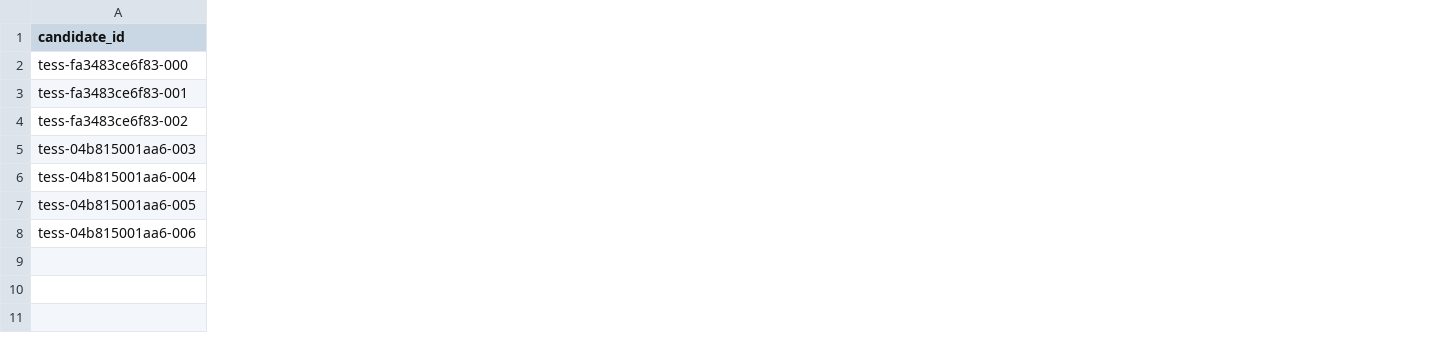
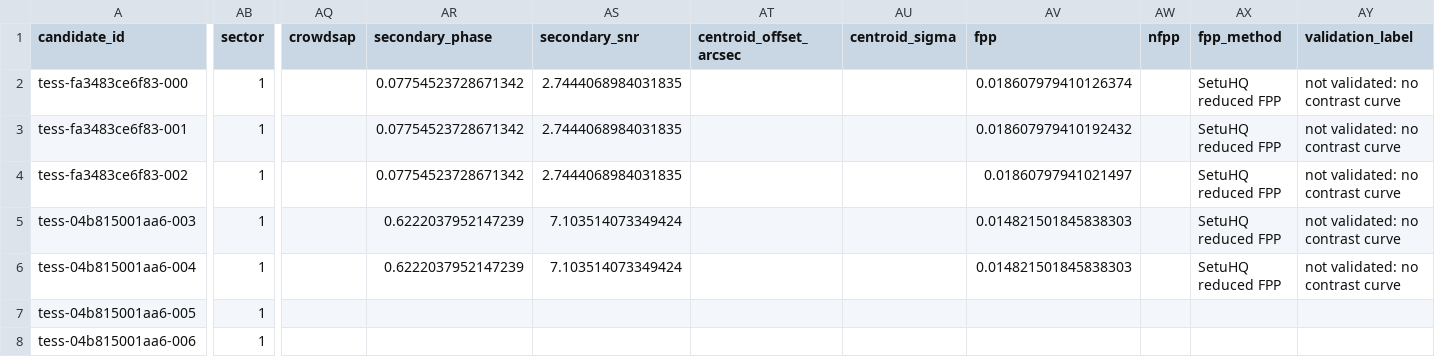
Before and after one commit to ashfordeOU/SetuHQ, a CSV file: runs/tess-pi-men-s1/candidates.csv, drawn as a sheet; only a part is shown, gaps mark what is left out; the diff names each change by its address in the sheet, - before the commit and + after, or states it on an @@ line.

```diff
--- a/runs/tess-pi-men-s1/candidates.csv
+++ b/runs/tess-pi-men-s1/candidates.csv
+column AB (sector), rows 2-8: all 1
+column AQ (crowdsap), empty
+column AR (secondary_phase), rows 2-6: 0.07754523728671342 | 0.07754523728671342 | 0.07754523728671342 | 0.6222037952147239 | 0.6222037952147239
+column AS (secondary_snr), rows 2-6: 2.7444068984031835 | 2.7444068984031835 | 2.7444068984031835 | 7.103514073349424 | 7.103514073349424
+column AT (centroid_offset_arcsec), empty
+column AU (centroid_sigma), empty
+column AV (fpp), rows 2-6: 0.018607979410126374 | 0.018607979410192432 | 0.01860797941021497 | 0.014821501845838303 | 0.014821501845838303
+column AW (nfpp), empty
+column AX (fpp_method), rows 2-6: all SetuHQ reduced FPP
+column AY (validation_label), rows 2-6: all not validated: no contrast curve
```
Also changed, not shown: runs/tess-pi-men-s1/classifications.csv, 9 other files.
